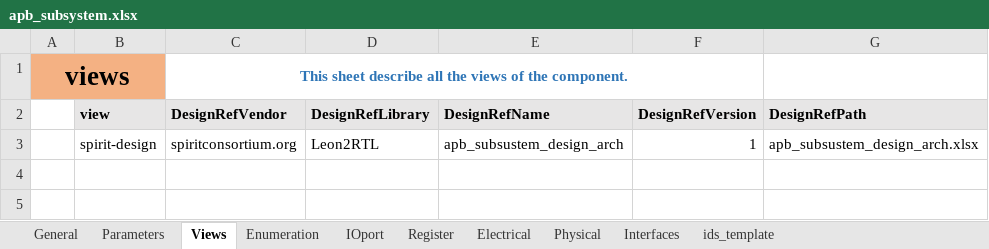
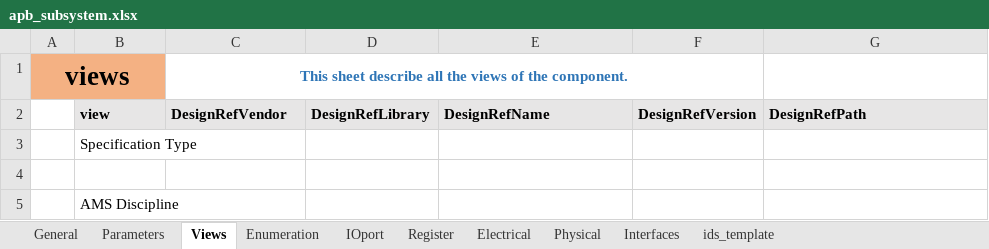
Before and after one commit to gopalgogna11/hello-world, an Excel workbook: my1stProject/apb_subsystem/apb_subsystem.xlsx, sheet Views, drawn as a sheet; values as stored, in another font and other column widths than the file's, no borders; addresses are those after the commit; the diff names each change by its address in the sheet, - before the commit and + after, or states it on an @@ line.

```diff
--- a/my1stProject/apb_subsystem/apb_subsystem.xlsx (sheet Views)
+++ b/my1stProject/apb_subsystem/apb_subsystem.xlsx (sheet Views)
+row 3:  | Specification Type
-row 4:  | spirit-design | spiritconsortium.org | Leon2RTL | apb_subsustem_design_arch | 1 | apb_subsustem_design_arch.xlsx
+row 4: (empty)
+row 5:  | AMS Discipline
```
Also changed, not shown: sheet Interfaces, my1stProject/apb_subsystem/apb_subsustem_design_arch.xlsx, 5 other files.
